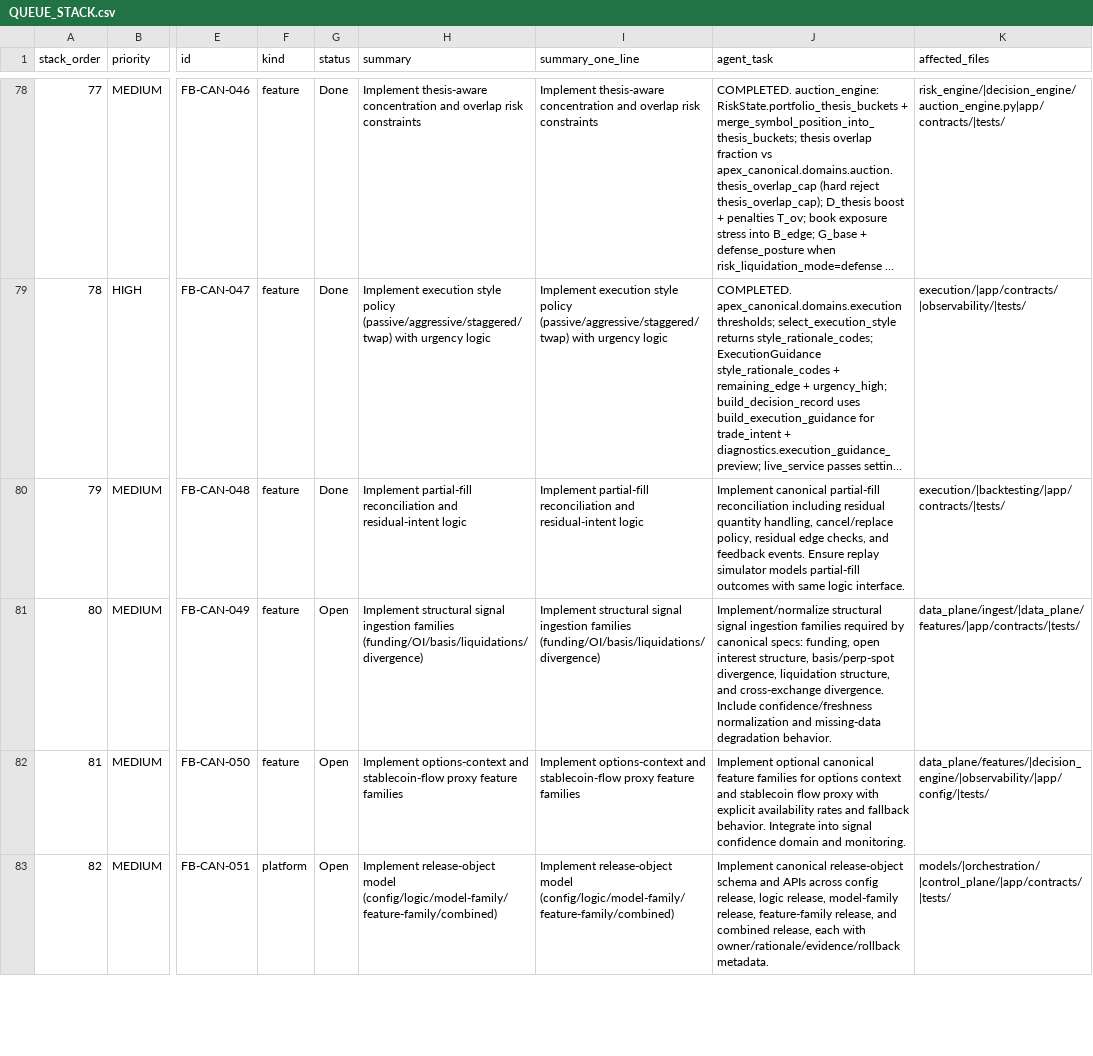
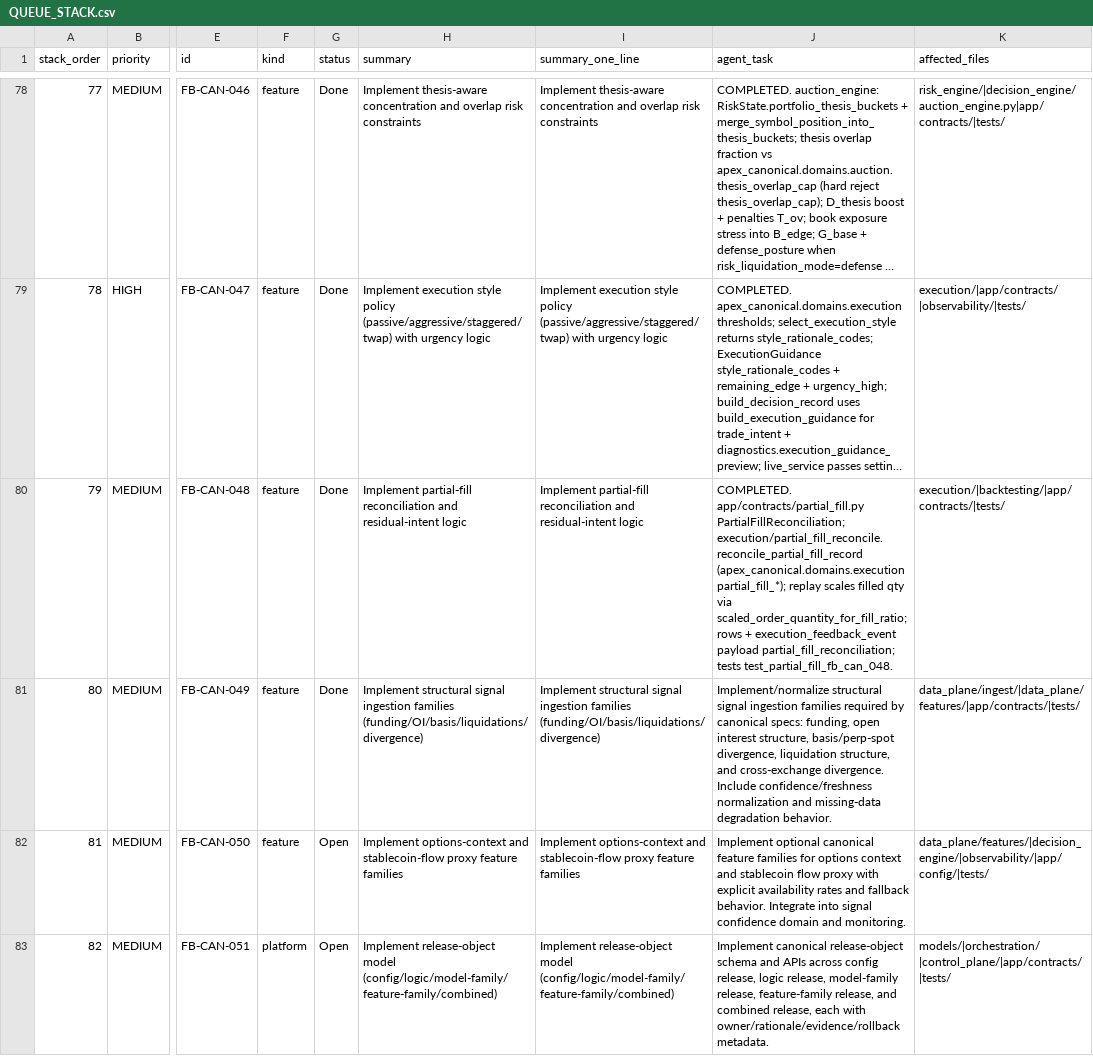
Before and after one commit to MHughesDev/trading_bot, a CSV file: docs/QUEUE_STACK.csv, drawn as a sheet; only a part is shown, gaps mark what is left out; long unchanged cells end in …; the diff names each change by its address in the sheet, - before the commit and + after, or states it on an @@ line.

```diff
--- a/docs/QUEUE_STACK.csv
+++ b/docs/QUEUE_STACK.csv
-J80 (agent_task): Implement canonical partial-fill reconciliation including residual quantity handling, cancel/replace policy, residual edge checks, and feedback events. Ensure replay simulator models partial-fill outcomes with same logic interface.
+J80 (agent_task): COMPLETED. app/contracts/partial_fill.py PartialFillReconciliation; execution/partial_fill_reconcile.reconcile_partial_fill_record (apex_canonical.domains.execution partial_fill_*); replay scales filled qty via scaled_order_quantity_for_fill_ratio; rows + execution_feedback_event payload partial_fill_reconciliation; tests test_partial_fill_fb_can_048.
-G81 (status): Open
+G81 (status): Done
```
Also changed, not shown: 10 other files.
